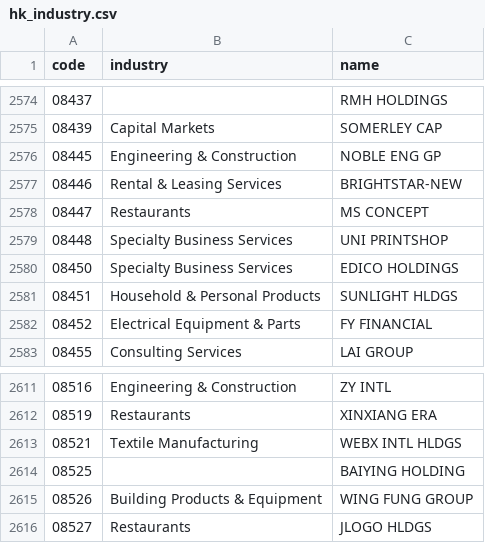
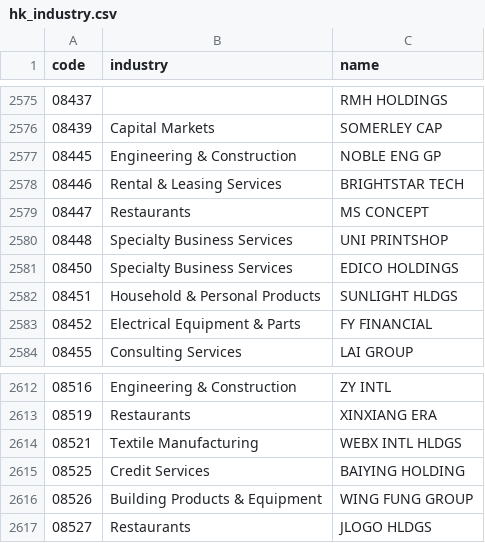
Before and after one commit to yuzy99/hk-rebound-screener, a CSV file: data/cache/hk_industry.csv, drawn as a sheet; only a part is shown, gaps mark what is left out; the diff covers the shown part only.

```diff
--- a/data/cache/hk_industry.csv
+++ b/data/cache/hk_industry.csv
@@ -2576,3 +2577,3 @@
 08445,Engineering & Construction,NOBLE ENG GP
-08446,Rental & Leasing Services,BRIGHTSTAR-NEW
+08446,Rental & Leasing Services,BRIGHTSTAR TECH
 08447,Restaurants,MS CONCEPT
@@ -2613,3 +2614,3 @@
 08521,Textile Manufacturing,WEBX INTL HLDGS
-08525,,BAIYING HOLDING
+08525,Credit Services,BAIYING HOLDING
 08526,Building Products & Equipment,WING FUNG GROUP
```
Also changed, not shown: 1 added row, 1 removed row and 3 edited cells elsewhere in this file, data/cache/us_industry.csv, 11 other files.
